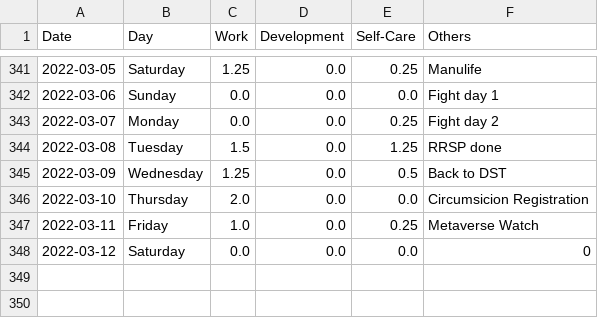
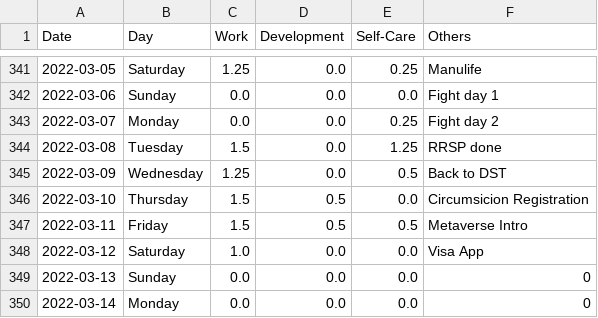
Before and after one commit to krystinli/Time_Management, a CSV file: data/data2.csv, drawn as a sheet; only a part is shown, gaps mark what is left out.

```diff
--- a/data/data2.csv
+++ b/data/data2.csv
@@ -345,4 +345,6 @@ Date,Day,Work,Development,Self-Care,Others
 2022-03-09,Wednesday,1.25,0.0,0.5,Back to DST
-2022-03-10,Thursday,2.0,0.0,0.0,Circumsicion Registration
-2022-03-11,Friday,1.0,0.0,0.25,Metaverse Watch
-2022-03-12,Saturday,0.0,0.0,0.0,0
+2022-03-10,Thursday,1.5,0.5,0.0,Circumsicion Registration
+2022-03-11,Friday,1.5,0.5,0.5,Metaverse Intro
+2022-03-12,Saturday,1.0,0.0,0.0,Visa App
+2022-03-13,Sunday,0.0,0.0,0.0,0
+2022-03-14,Monday,0.0,0.0,0.0,0
```
Also changed, not shown: 4 other files.
